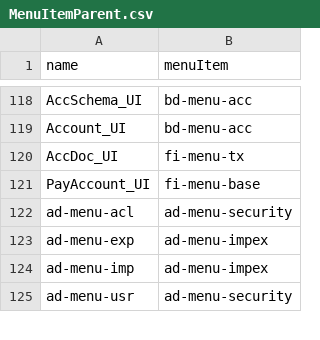
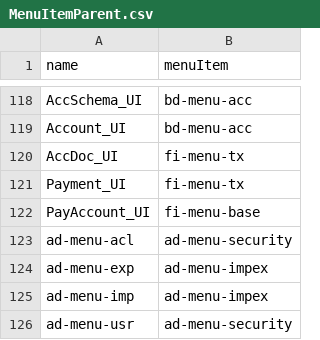
Before and after one commit to nan21/nan21.dnet.modules, a CSV file: nan21.dnet.module.ad/nan21.dnet.module.ad.data/src/main/resources/net/nan21/dnet/module/ad/data/usr/MenuItemParent.csv, drawn as a sheet; only a part is shown, gaps mark what is left out.

```diff
--- a/nan21.dnet.module.ad/nan21.dnet.module.ad.data/src/main/resources/net/nan21/dnet/module/ad/data/usr/MenuItemParent.csv
+++ b/nan21.dnet.module.ad/nan21.dnet.module.ad.data/src/main/resources/net/nan21/dnet/module/ad/data/usr/MenuItemParent.csv
@@ -120,2 +120,3 @@
 "AccDoc_UI";"fi-menu-tx"
+"Payment_UI";"fi-menu-tx"
 "PayAccount_UI";"fi-menu-base"
```
Also changed, not shown: nan21.dnet.module.ad/nan21.dnet.module.ad.data/src/main/resources/net/nan21/dnet/module/ad/data/usr/MenuItem.csv, 40 other files.
